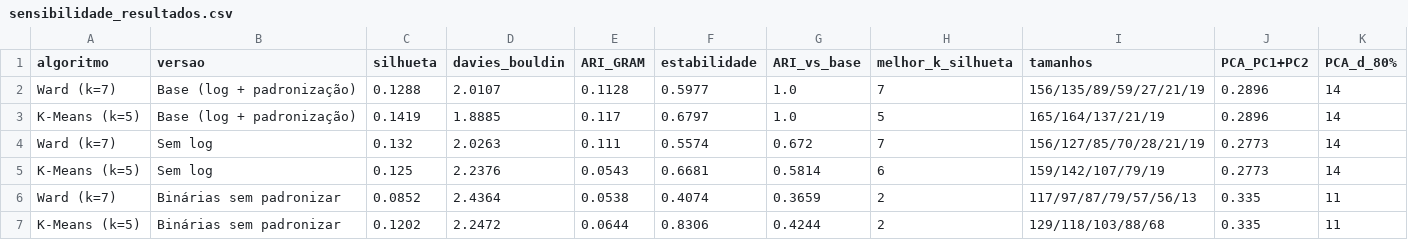
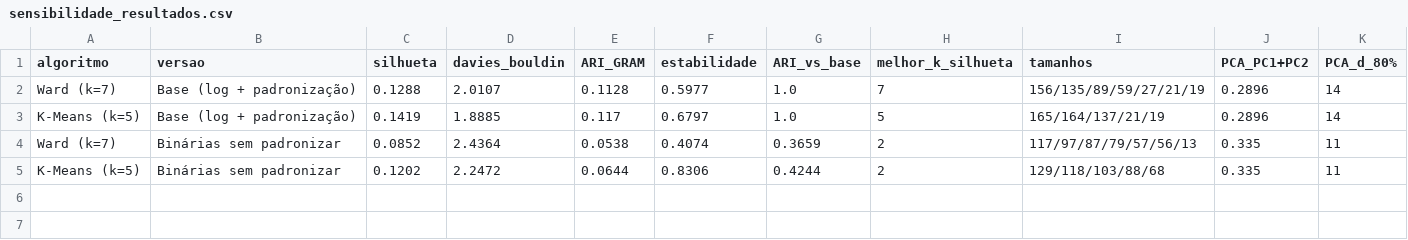
Before and after one commit to estevamcabral/aprendizado-trabalho, a CSV file: saida/sensibilidade_resultados.csv, drawn as a sheet.

```diff
--- a/saida/sensibilidade_resultados.csv
+++ b/saida/sensibilidade_resultados.csv
@@ -3,4 +3,2 @@ Ward (k=7),Base (log + padronização),0.1288,2.0107,0.1128,0.5977,1.0,7,156/135
 K-Means (k=5),Base (log + padronização),0.1419,1.8885,0.117,0.6797,1.0,5,165/164/137/21/19,0.2896,14
-Ward (k=7),Sem log,0.132,2.0263,0.111,0.5574,0.672,7,156/127/85/70/28/21/19,0.2773,14
-K-Means (k=5),Sem log,0.125,2.2376,0.0543,0.6681,0.5814,6,159/142/107/79/19,0.2773,14
 Ward (k=7),Binárias sem padronizar,0.0852,2.4364,0.0538,0.4074,0.3659,2,117/97/87/79/57/56/13,0.335,11
```
Also changed, not shown: 4 other files.
